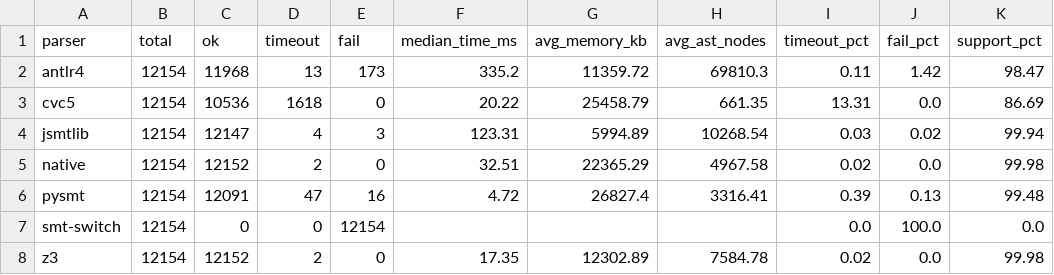
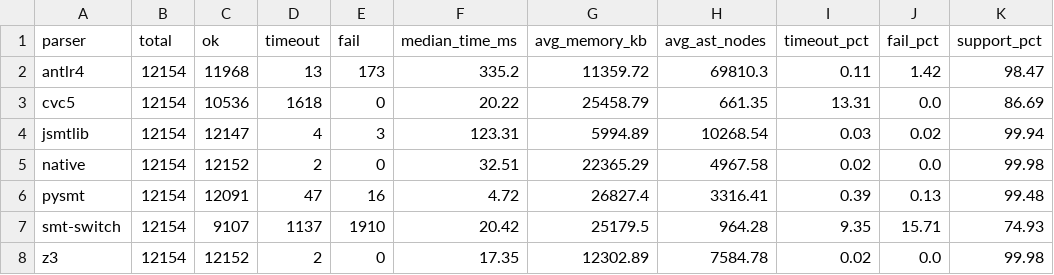
Before and after one commit to fuqi-jia/Parser_Comparison, a CSV file: results/summary/parser_summary_sampled_QF_NRA.csv, drawn as a sheet.

```diff
--- a/results/summary/parser_summary_sampled_QF_NRA.csv
+++ b/results/summary/parser_summary_sampled_QF_NRA.csv
@@ -6,3 +6,3 @@ native,12154,12152,2,0,32.51,22365.29,4967.58,0.02,0.0,99.98
 pysmt,12154,12091,47,16,4.72,26827.4,3316.41,0.39,0.13,99.48
-smt-switch,12154,0,0,12154,,,,0.0,100.0,0.0
+smt-switch,12154,9107,1137,1910,20.42,25179.5,964.28,9.35,15.71,74.93
 z3,12154,12152,2,0,17.35,12302.89,7584.78,0.02,0.0,99.98
```
Also changed, not shown: results/summary/parser_summary_sampled_QF_BV.csv, results/summary/parser_summary_sampled_QF_LIA.csv, 10 other files.
